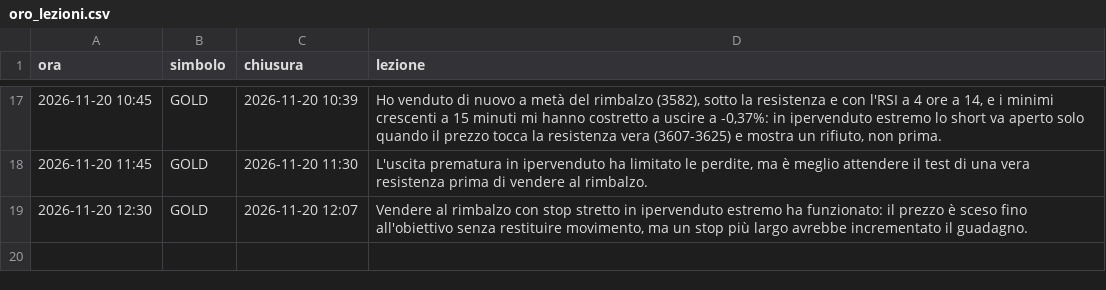
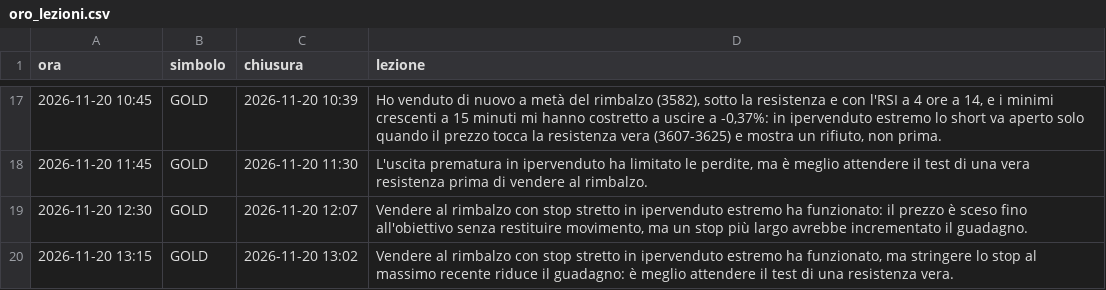
Before and after one commit to elfacvndo/timestral-bot, a CSV file: logs/oro_lezioni.csv, drawn as a sheet; only a part is shown, gaps mark what is left out; the diff names each change by its address in the sheet, - before the commit and + after, or states it on an @@ line.

```diff
--- a/logs/oro_lezioni.csv
+++ b/logs/oro_lezioni.csv
+row 20: 2026-11-20 13:15 | GOLD | 2026-11-20 13:02 | Vendere al rimbalzo con stop stretto in ipervenduto estremo ha funzionato, ma stringere lo stop al massimo recente riduce il guadagno: è meglio attendere il test di una resistenza vera.
```
Also changed, not shown: logs/oro_decisioni.csv, 2 other files.
